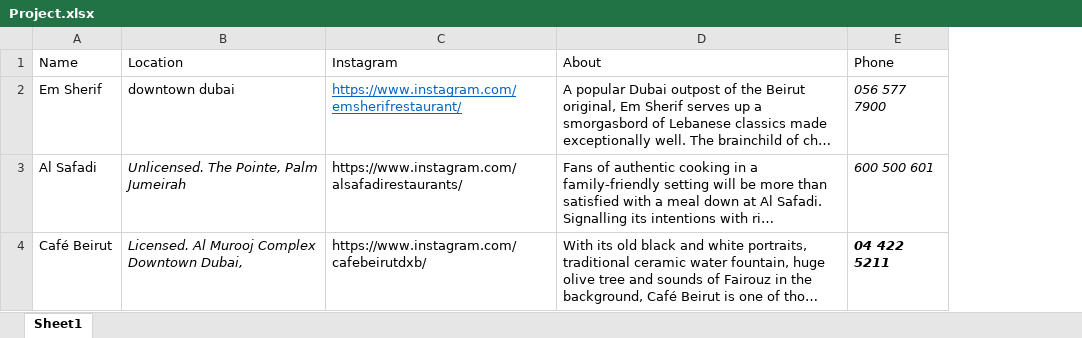
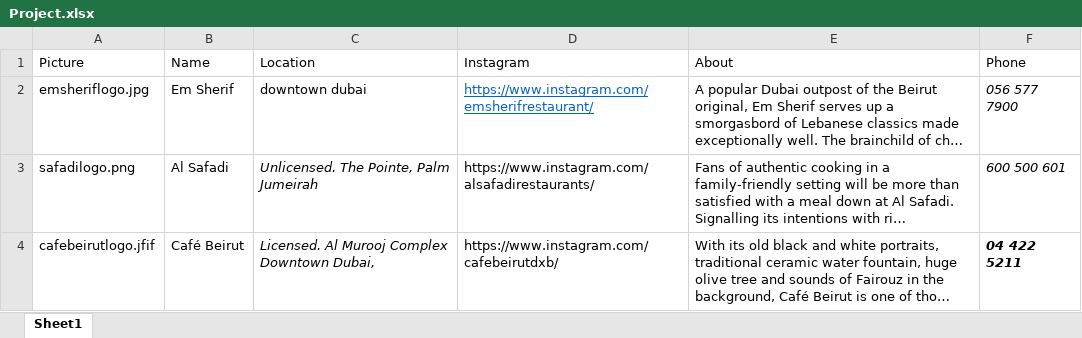
Before and after one commit to LilaSamarji/restaurants_API, an Excel workbook: Project.xlsx, sheet Sheet1, drawn as a sheet; long unchanged cells end in …; values as stored, in another font and other column widths than the file's, no borders; the diff names each change by its address in the sheet, - before the commit and + after, or states it on an @@ line.

```diff
--- a/Project.xlsx (sheet Sheet1)
+++ b/Project.xlsx (sheet Sheet1)
+column A (Picture), rows 2-4: emsheriflogo.jpg | safadilogo.png | cafebeirutlogo.jfif
```
Also changed, not shown: 3 other files.
